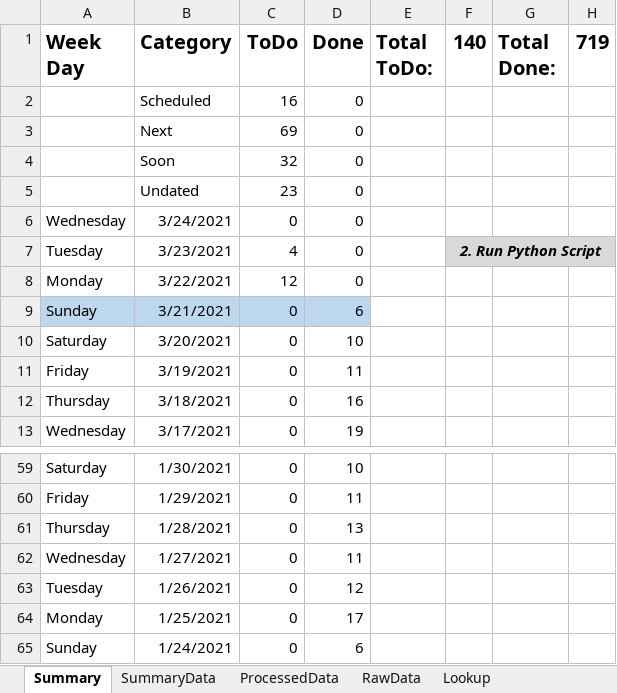
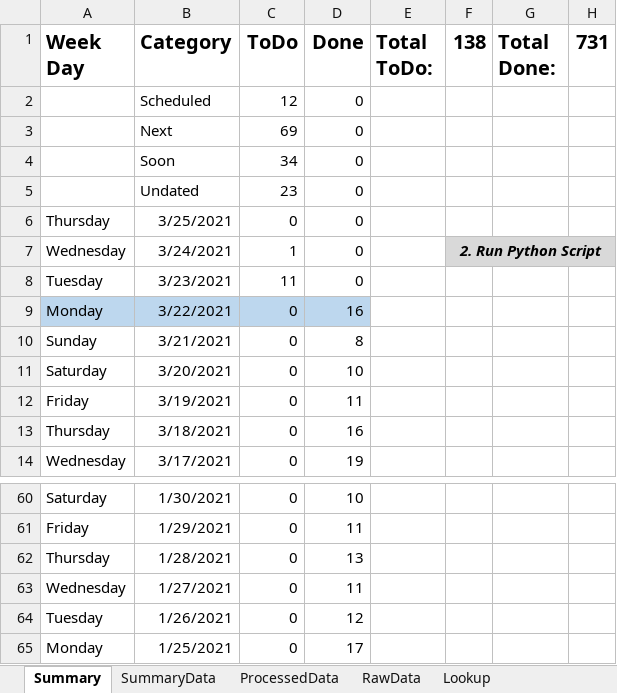
Before and after one commit to vflopez77/Accomplishments, an Excel workbook: AccomplishmentsV5.xlsm, sheet Summary, drawn as a sheet; only a part is shown, gaps mark what is left out; values as stored, in another font and other column widths than the file's, no borders; charts and pictures not drawn; removed rows and columns are numbered as before the commit, all else as after; the diff names each change by its address in the sheet, - before the commit and + after, or states it on an @@ line.

```diff
--- a/AccomplishmentsV5.xlsm (sheet Summary)
+++ b/AccomplishmentsV5.xlsm (sheet Summary)
-F1: 140
+F1: 138
-H1: 719
+H1: 731
-C2 (ToDo): 16
+C2 (ToDo): 12
-C4 (ToDo): 32
+C4 (ToDo): 34
+row 6: Thursday | 3/25/2021 | 0 | 0
-C7 (ToDo): 0
+C7 (ToDo): 1
-F7 (138): (empty)
+F7 (138): 2. Run Python Script
-F7:H7 fill: none
+F7:H7 fill: #D9D9D9
+F7:H7 merged
-C8 (ToDo): 4
+C8 (ToDo): 11
-F8 (138): 2. Run Python Script
+F8 (138): (empty)
-F8:H8 fill: #D9D9D9
+F8:H8 fill: none
-F7:H7 merged
-A9:D9 fill: none
+A9:D9 fill: #BDD7EE
-C9 (ToDo): 12
+C9 (ToDo): 0
-D9 (Done): 0
+D9 (Done): 16
-A10:D10 fill: #BDD7EE
+A10:D10 fill: none
-D10 (Done): 6
+D10 (Done): 8
-row 65: Sunday | 1/24/2021 | 0 | 6
```
Also changed, not shown: sheet ProcessedData, sheet RawData, sheet SummaryData, formulas that keep their value, charts or pictures, 2 other files.
